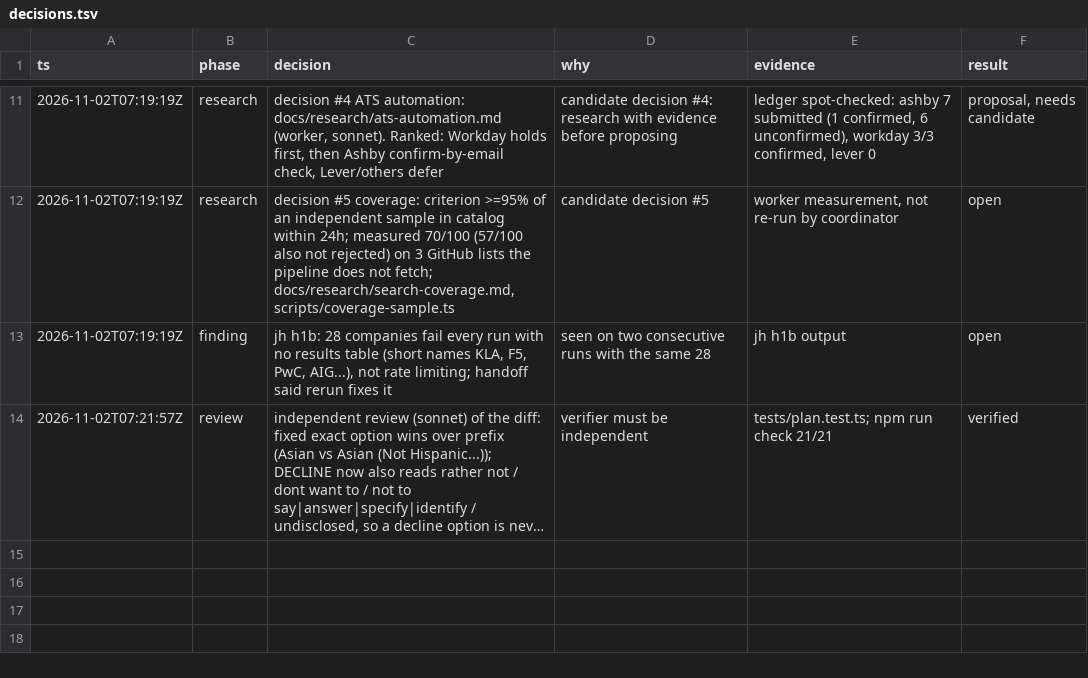
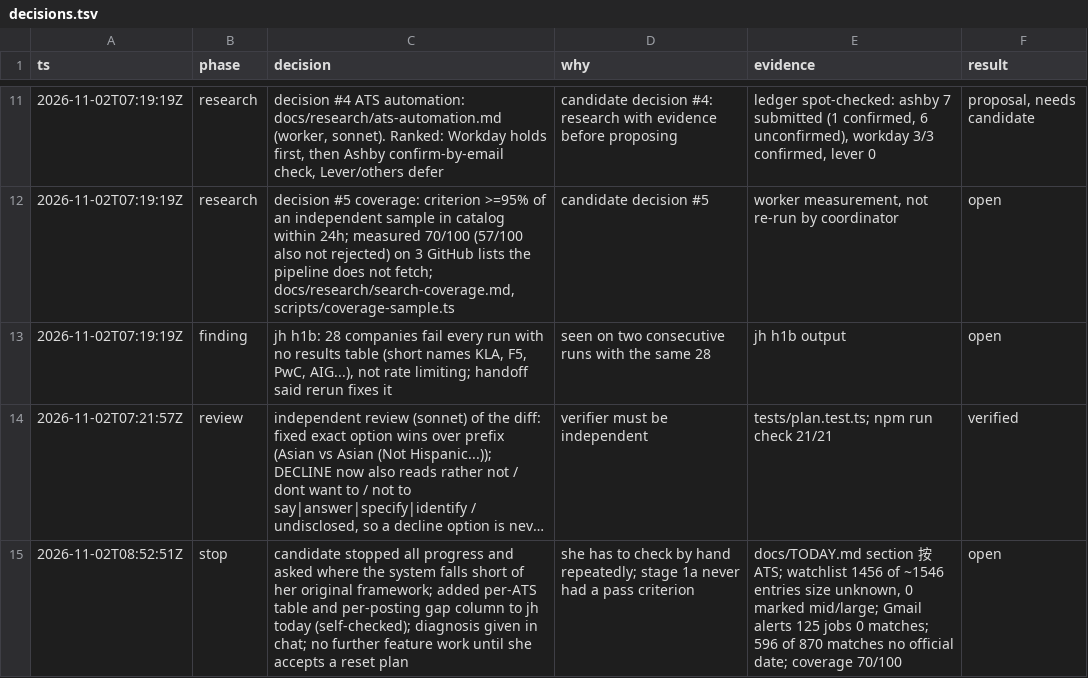
Before and after one commit to Lindsey-cyber/jobhunt-agent, a TSV file: docs/decisions.tsv, drawn as a sheet; only a part is shown, gaps mark what is left out; long unchanged cells end in …; the diff names each change by its address in the sheet, - before the commit and + after, or states it on an @@ line.

```diff
--- a/docs/decisions.tsv
+++ b/docs/decisions.tsv
+row 15: 2026-11-02T08:52:51Z | stop | candidate stopped all progress and asked where the system falls short of her original framework; added per-ATS table and per-posting gap column to jh today (self-checked); diagnosis given in chat; no further feature work until she accepts a reset plan | she has to check by hand repeatedly; stage 1a never had a pass criterion | docs/TODAY.md section 按 ATS; watchlist 1456 of ~1546 entries size unknown, 0 marked mid/large; Gmail alerts 125 jobs 0 matches; 596 of 870 matches no official date; coverage 70/100 | open
```
Also changed, not shown: 4 other files.
